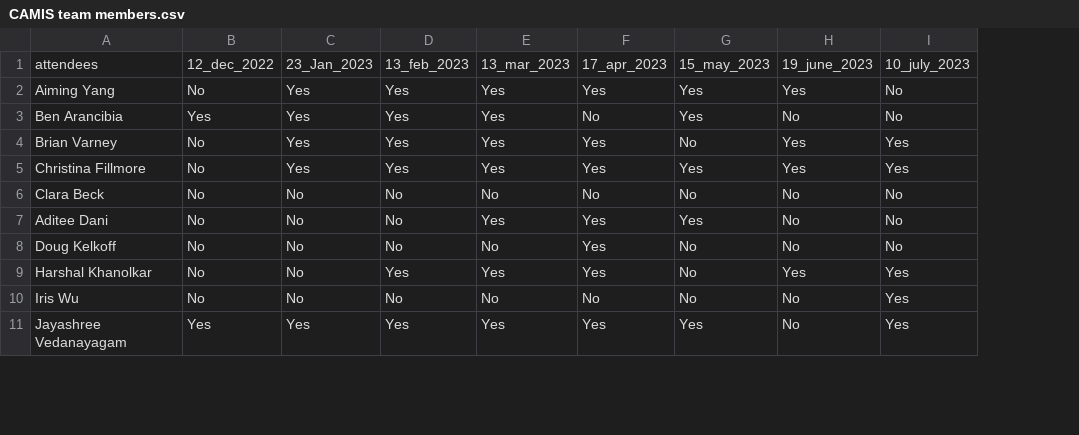
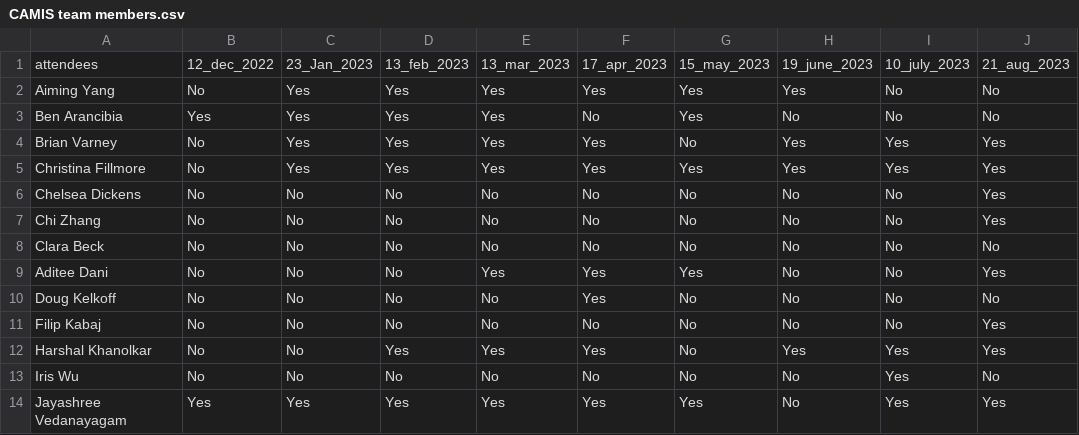
Before and after one commit to PSIAIMS/CAMIS, a CSV file: minutes/CAMIS team members.csv, drawn as a sheet; only a part is shown; the diff names each change by its address in the sheet, - before the commit and + after, or states it on an @@ line.

Commit message:
Update CAMIS team members.csv

```diff
--- a/minutes/CAMIS team members.csv
+++ b/minutes/CAMIS team members.csv
+column J, rows 1-5: 21_aug_2023 | No | No | Yes | Yes; rows 8-10: No | Yes | No; rows 12-14: Yes | No | Yes
+row 6: Chelsea Dickens | No | No | No | No | No | No | No | No | Yes
+row 7: Chi Zhang | No | No | No | No | No | No | No | No | Yes
+row 11: Filip Kabaj | No | No | No | No | No | No | No | No | Yes
```
